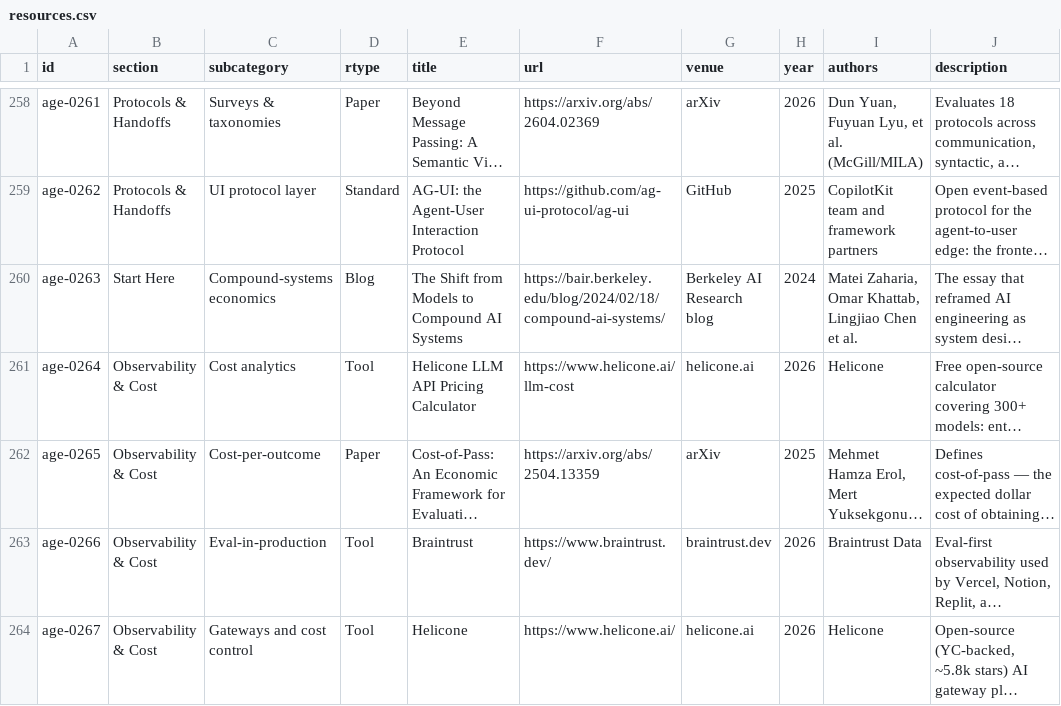
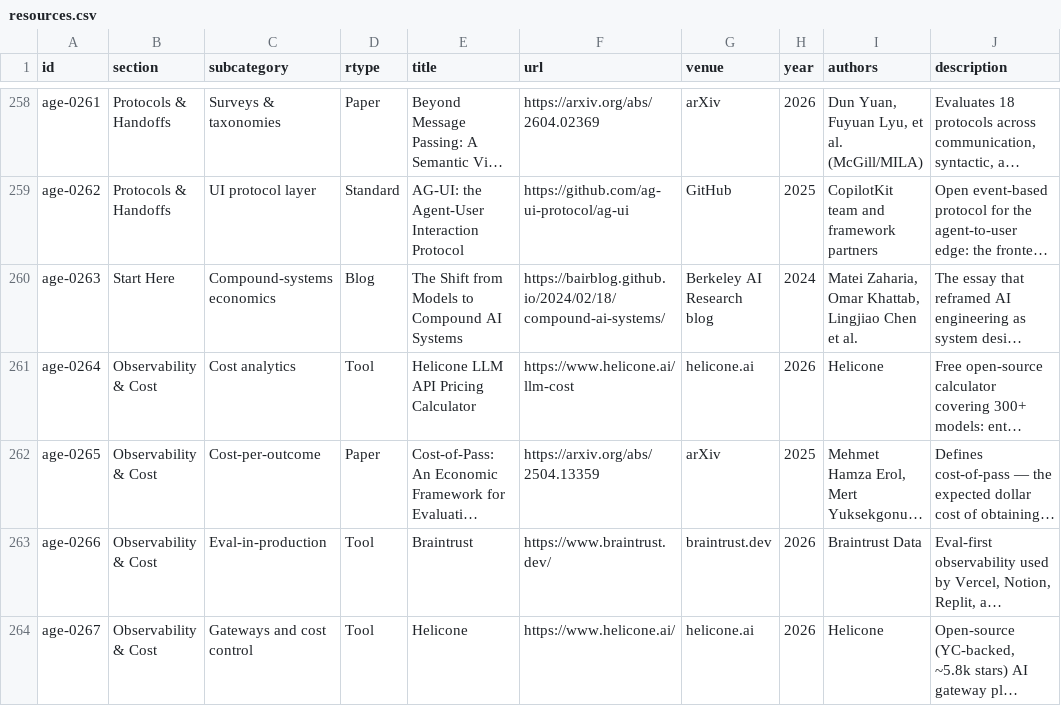
Before and after one commit to ChaoYue0307/awesome-graph-engineering, a CSV file: data/resources.csv, drawn as a sheet; only a part is shown, gaps mark what is left out; long unchanged cells end in …; the diff names each change by its address in the sheet, - before the commit and + after, or states it on an @@ line.

```diff
--- a/data/resources.csv
+++ b/data/resources.csv
-F260 (url): https://bair.berkeley.edu/blog/2024/02/18/compound-ai-systems/
+F260 (url): https://bairblog.github.io/2024/02/18/compound-ai-systems/
```
Also changed, not shown: 11 other files.
